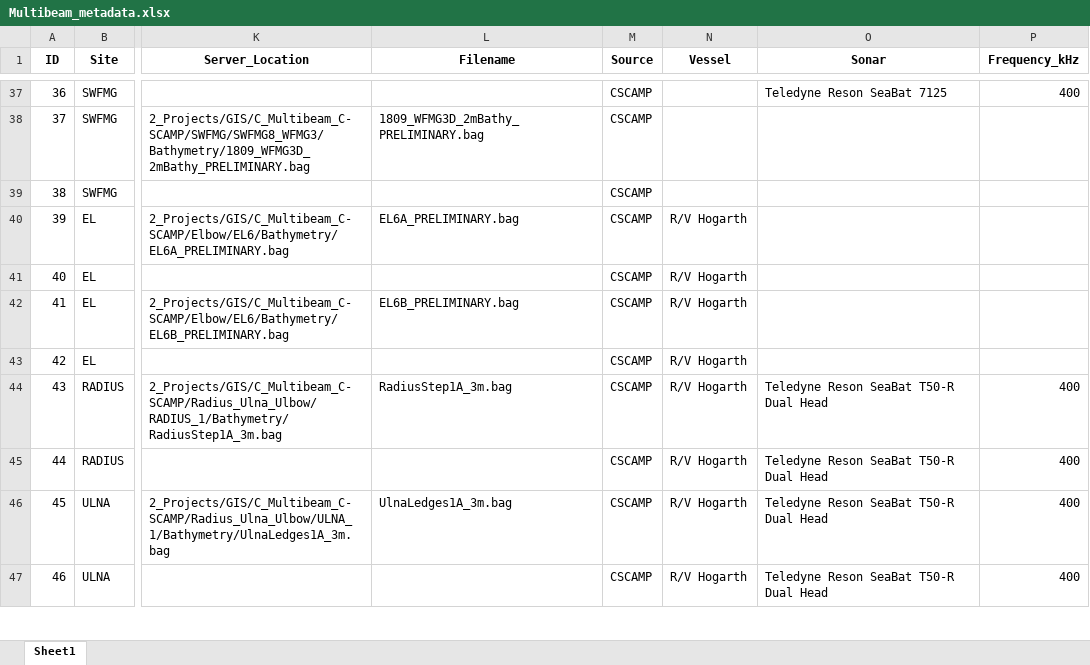
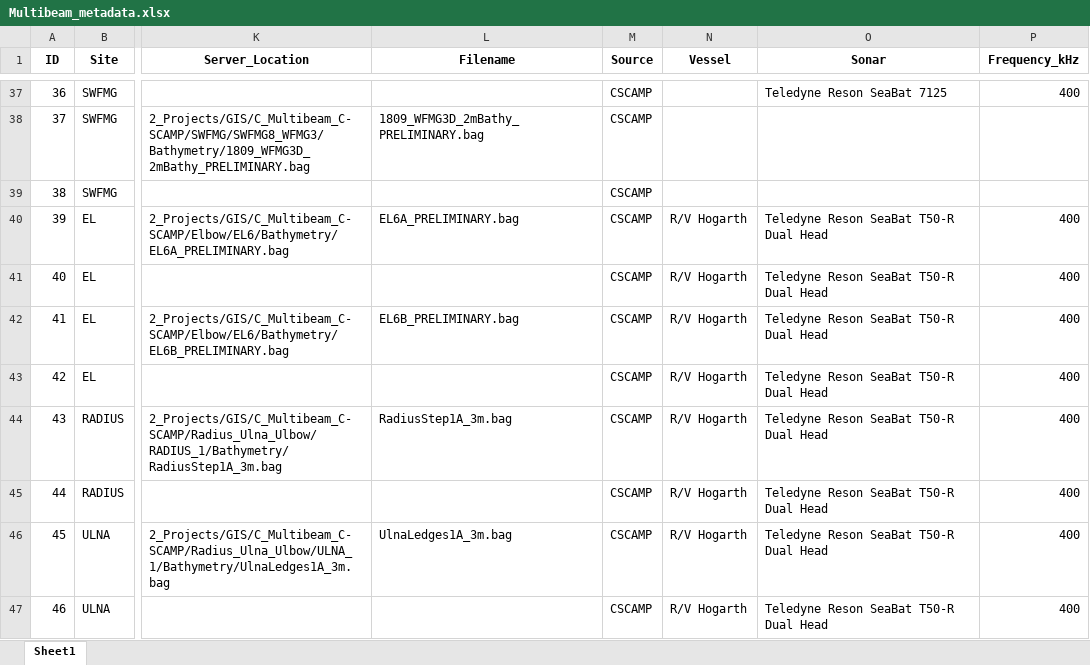
Before and after one commit to ailich/WFS_Multibeam_Metadata, an Excel workbook: Multibeam_metadata.xlsx, sheet Sheet1, drawn as a sheet; only a part is shown, gaps mark what is left out; values as stored, in another font and other column widths than the file's, no borders; the diff names each change by its address in the sheet, - before the commit and + after, or states it on an @@ line.

```diff
--- a/Multibeam_metadata.xlsx (sheet Sheet1)
+++ b/Multibeam_metadata.xlsx (sheet Sheet1)
-O40:O43 (Sonar): (empty)
+O40:O43 (Sonar): Teledyne Reson SeaBat T50-R Dual Head
-P40:P43 (Frequency_kHz): (empty)
+P40:P43 (Frequency_kHz): 400
```
Also changed, not shown: 7 other files.
